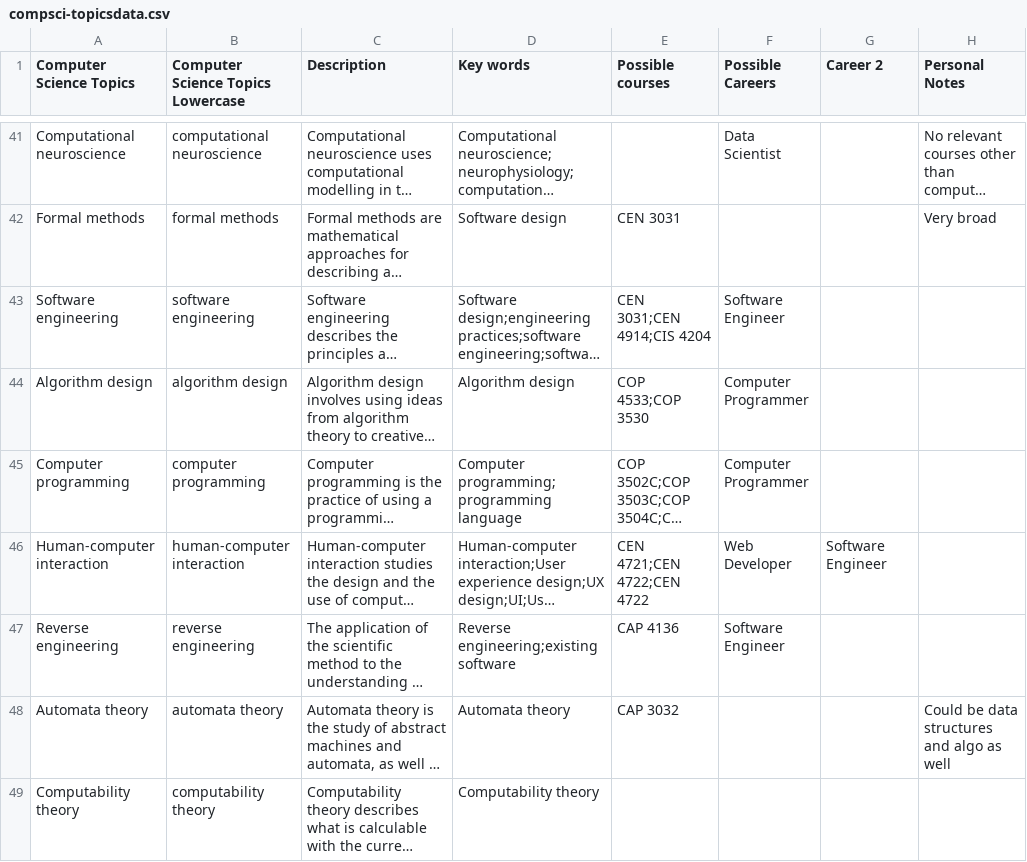
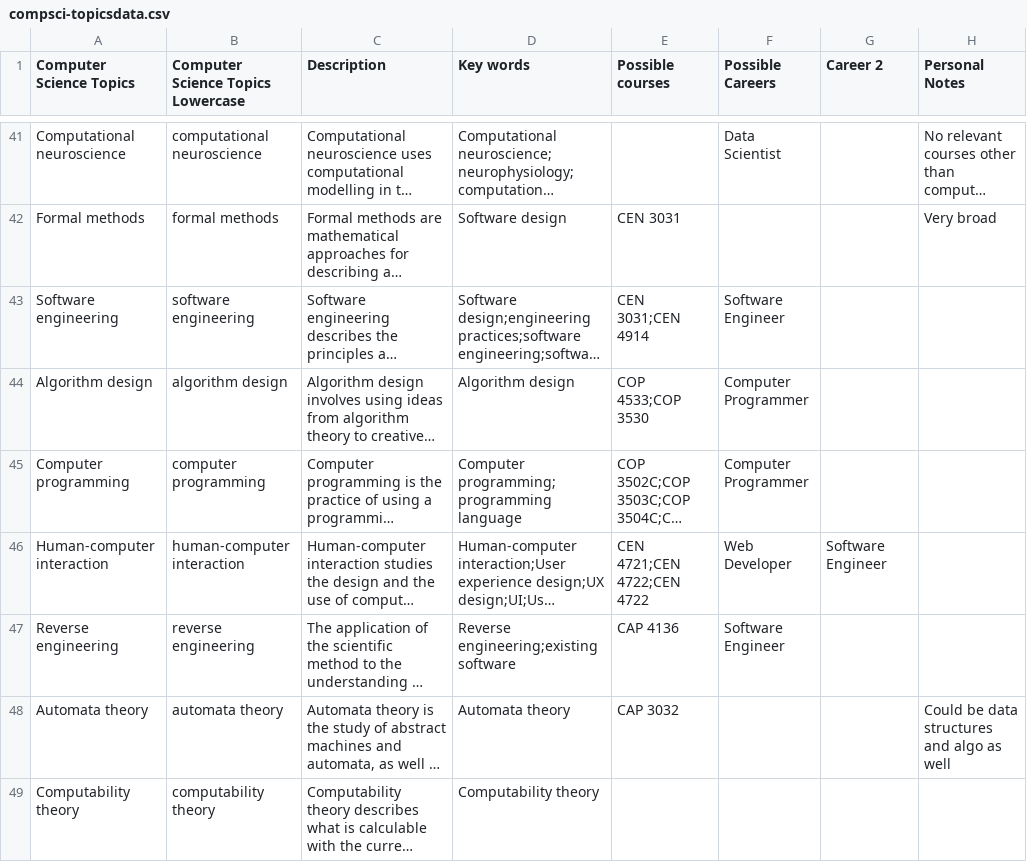
Before and after one commit to rocaplin/VoltaicSparrow, a CSV file: dbutils/compsci-topicsdata.csv, drawn as a sheet; only a part is shown, gaps mark what is left out; long unchanged cells end in …; the diff names each change by its address in the sheet, - before the commit and + after, or states it on an @@ line.

Commit message:
Remove inappropriate related course for software development, fine tuned behavior for introductory stories

```diff
--- a/dbutils/compsci-topicsdata.csv
+++ b/dbutils/compsci-topicsdata.csv
-E43 (Possible courses): CEN 3031;CEN 4914;CIS 4204
+E43 (Possible courses): CEN 3031;CEN 4914
```
Also changed, not shown: 3 other files.
